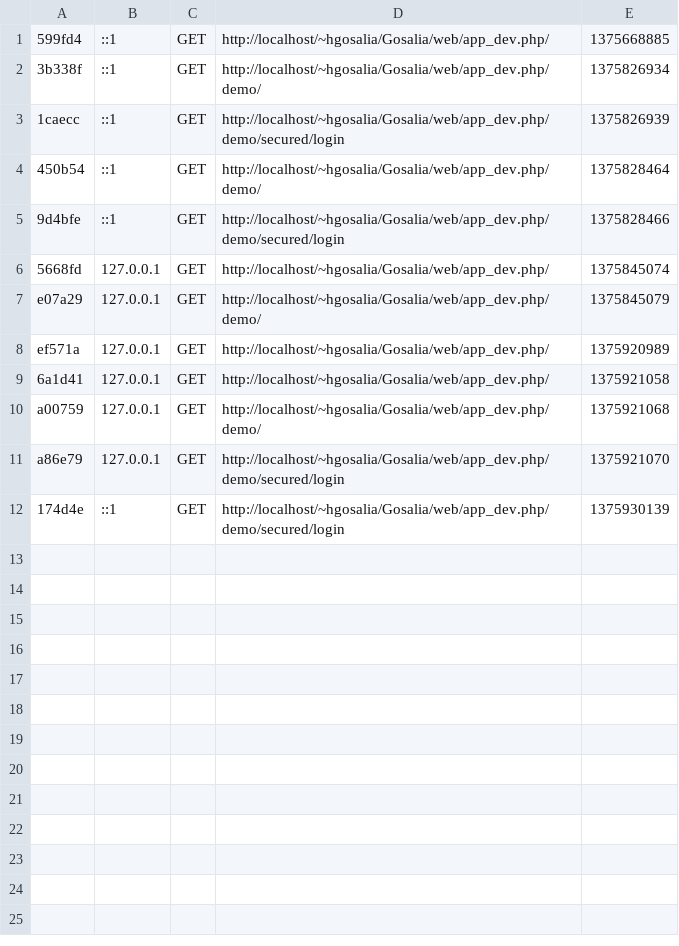
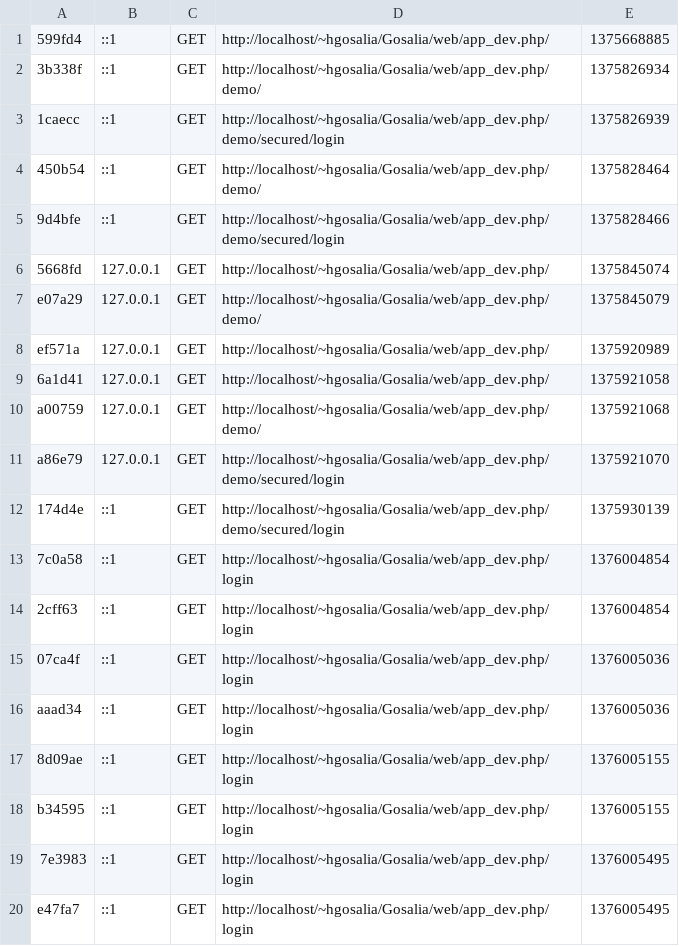
Before and after one commit to hirengosalia86/Gosalia, a CSV file: app/cache/dev/profiler/index.csv, drawn as a sheet; the diff names each change by its address in the sheet, - before the commit and + after, or states it on an @@ line.

Commit message:
login bundle

```diff
--- a/app/cache/dev/profiler/index.csv
+++ b/app/cache/dev/profiler/index.csv
+row 13: 7c0a58 | ::1 | GET | http://localhost/~hgosalia/Gosalia/web/app_dev.php/login | 1376004854
+row 14: 2cff63 | ::1 | GET | http://localhost/~hgosalia/Gosalia/web/app_dev.php/login | 1376004854
+row 15: 07ca4f | ::1 | GET | http://localhost/~hgosalia/Gosalia/web/app_dev.php/login | 1376005036
+row 16: aaad34 | ::1 | GET | http://localhost/~hgosalia/Gosalia/web/app_dev.php/login | 1376005036
+row 17: 8d09ae | ::1 | GET | http://localhost/~hgosalia/Gosalia/web/app_dev.php/login | 1376005155
+row 18: b34595 | ::1 | GET | http://localhost/~hgosalia/Gosalia/web/app_dev.php/login | 1376005155
+row 19: 7e3983 | ::1 | GET | http://localhost/~hgosalia/Gosalia/web/app_dev.php/login | 1376005495
+row 20: e47fa7 | ::1 | GET | http://localhost/~hgosalia/Gosalia/web/app_dev.php/login | 1376005495
```
Also changed, not shown: 39 other files.
